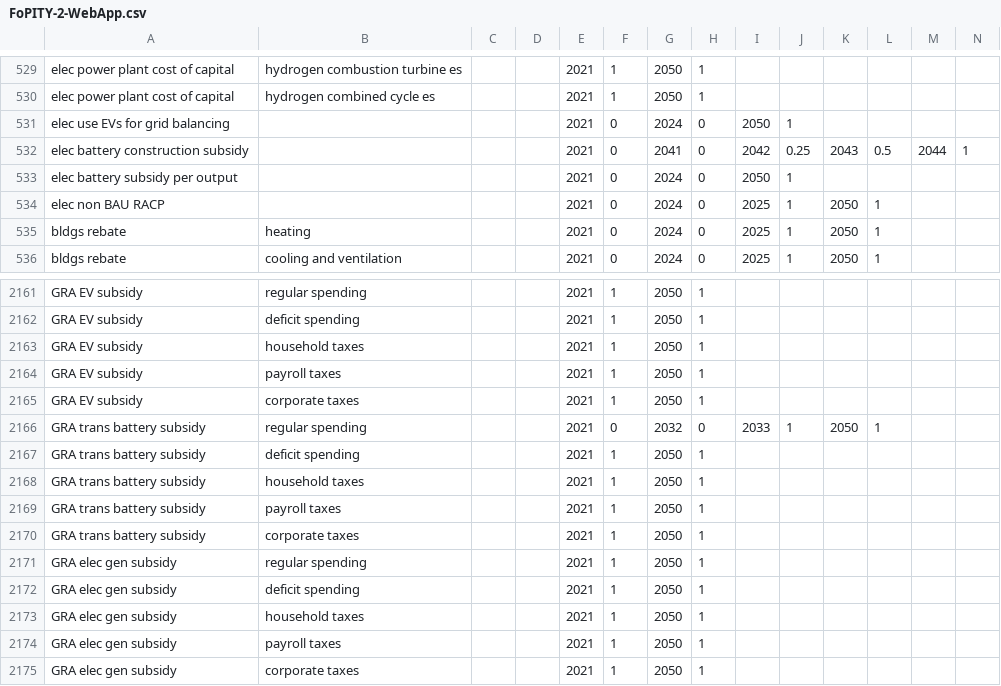
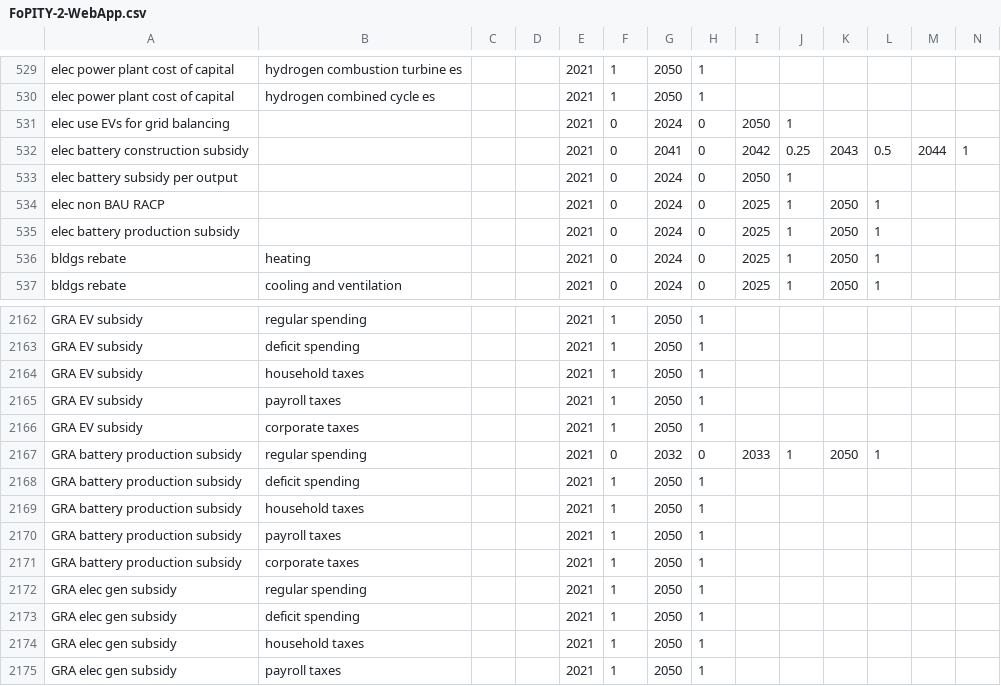
Before and after one commit to EnergyInnovation/eps-nebraska, a CSV file: InputData/plcy-schd/FoPITY/FoPITY-2-WebApp.csv, drawn as a sheet; only a part is shown, gaps mark what is left out; the shorter side is filled out with more unchanged rows; addresses are those after the commit; rows hold the shown columns only; the diff names each change by its address in the sheet, - before the commit and + after, or states it on an @@ line.

```diff
--- a/InputData/plcy-schd/FoPITY/FoPITY-2-WebApp.csv
+++ b/InputData/plcy-schd/FoPITY/FoPITY-2-WebApp.csv
+row 535: elec battery production subsidy |  |  |  | 2021 | 0 | 2024 | 0 | 2025 | 1 | 2050 | 1
-A2167:A2171: GRA trans battery subsidy
+A2167:A2171: GRA battery production subsidy
```
Also changed, not shown: InputData/plcy-schd/FoPITY/FoPITY-2.csv, InputData/plcy-schd/FoPITY/FoPITY-3-WebApp.csv, 15 other files.
